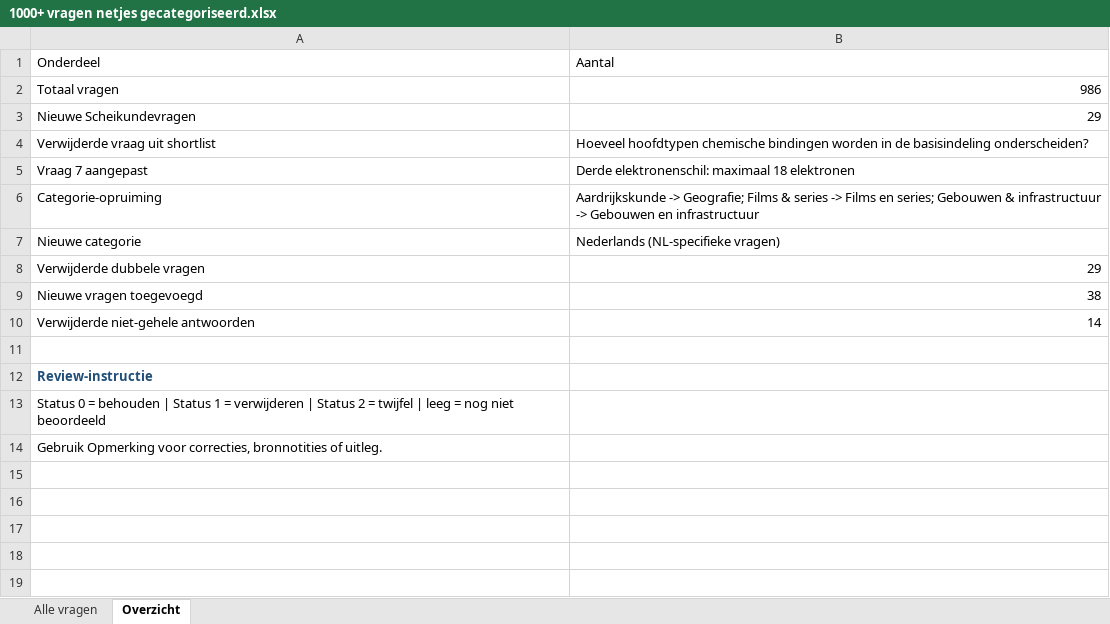
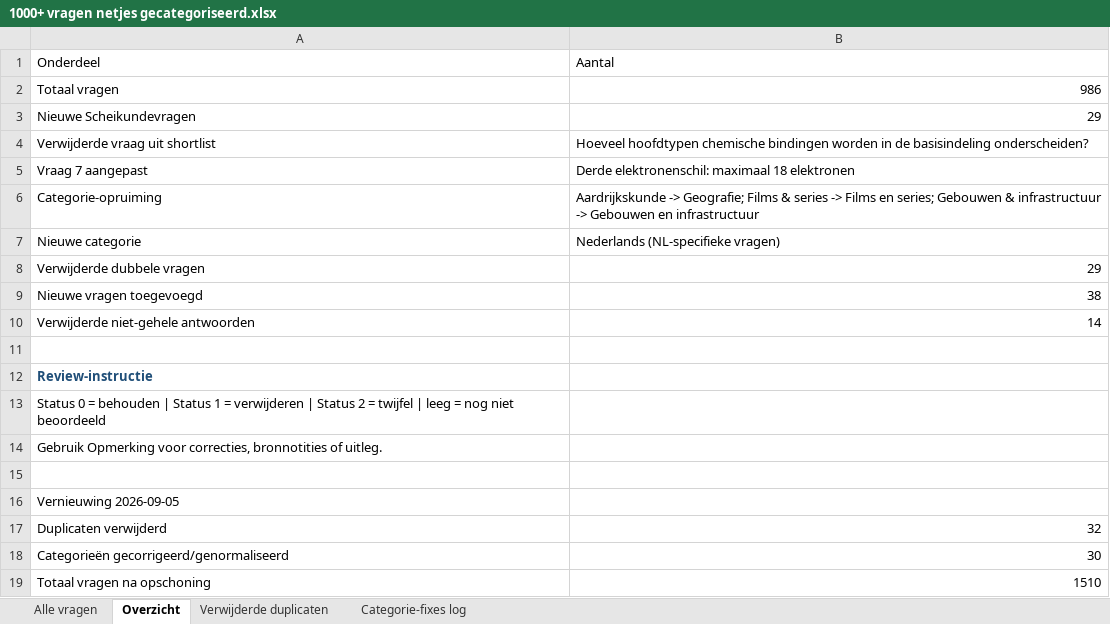
Before and after one commit to Berend-WT/nettoo, an Excel workbook: vragen/1000+ vragen netjes gecategoriseerd.xlsx, sheet Overzicht, drawn as a sheet; values as stored, in another font and other column widths than the file's, no borders; the diff names each change by its address in the sheet, - before the commit and + after, or states it on an @@ line.

```diff
--- a/vragen/1000+ vragen netjes gecategoriseerd.xlsx (sheet Overzicht)
+++ b/vragen/1000+ vragen netjes gecategoriseerd.xlsx (sheet Overzicht)
+sheet tab: Verwijderde duplicaten
+sheet tab: Categorie-fixes log
+row 15: (empty)
+row 16: Vernieuwing 2026-09-05
+row 17: Duplicaten verwijderd | 32
+row 18: Categorieën gecorrigeerd/genormaliseerd | 30
+row 19: Totaal vragen na opschoning | 1510
```
Also changed, not shown: sheet Alle vragen, 18 other files.
